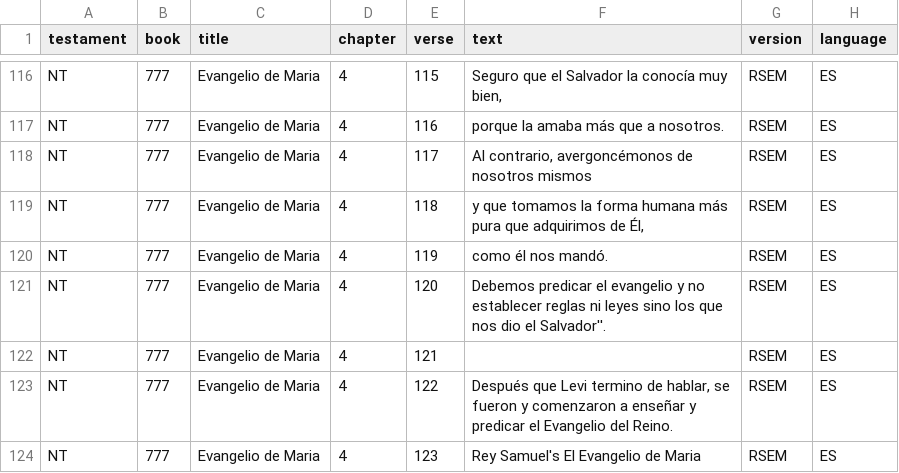
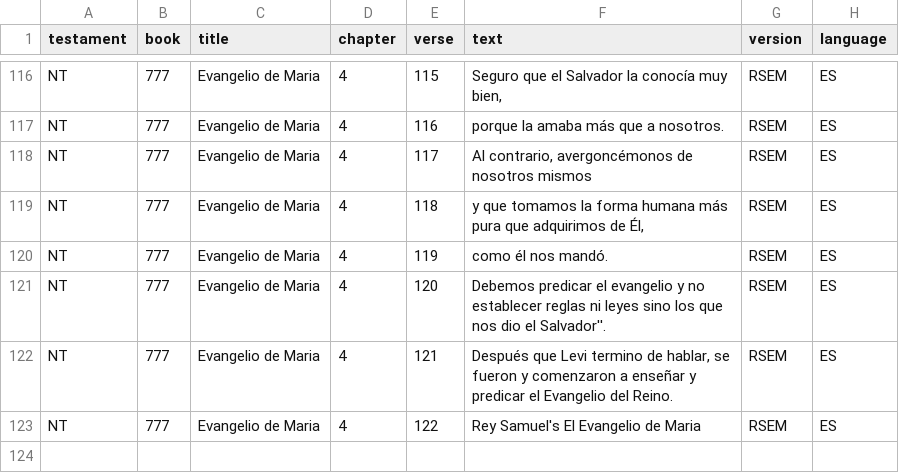
Before and after one commit to alshival/super_bible, a CSV file: SUPER_BIBLE/version_files/super_bible_RSEM.csv, drawn as a sheet; only a part is shown, gaps mark what is left out.

Commit message:
Update super_bible_RSEM.csv

```diff
--- a/SUPER_BIBLE/version_files/super_bible_RSEM.csv
+++ b/SUPER_BIBLE/version_files/super_bible_RSEM.csv
@@ -121,4 +121,3 @@
 "NT",777,"Evangelio de Maria",4,120,"Debemos predicar el evangelio y no establecer reglas ni leyes sino los que nos dio el Salvador''.","RSEM","ES"
-"NT",777,"Evangelio de Maria",4,121,"","RSEM","ES"
-"NT",777,"Evangelio de Maria",4,122,"Después que Levi termino de hablar, se fueron y comenzaron a enseñar y predicar el Evangelio del Reino.","RSEM","ES"
-"NT",777,"Evangelio de Maria",4,123,"Rey Samuel's El Evangelio de Maria","RSEM","ES"
+"NT",777,"Evangelio de Maria",4,121,"Después que Levi termino de hablar, se fueron y comenzaron a enseñar y predicar el Evangelio del Reino.","RSEM","ES"
+"NT",777,"Evangelio de Maria",4,122,"Rey Samuel's El Evangelio de Maria","RSEM","ES"
```
